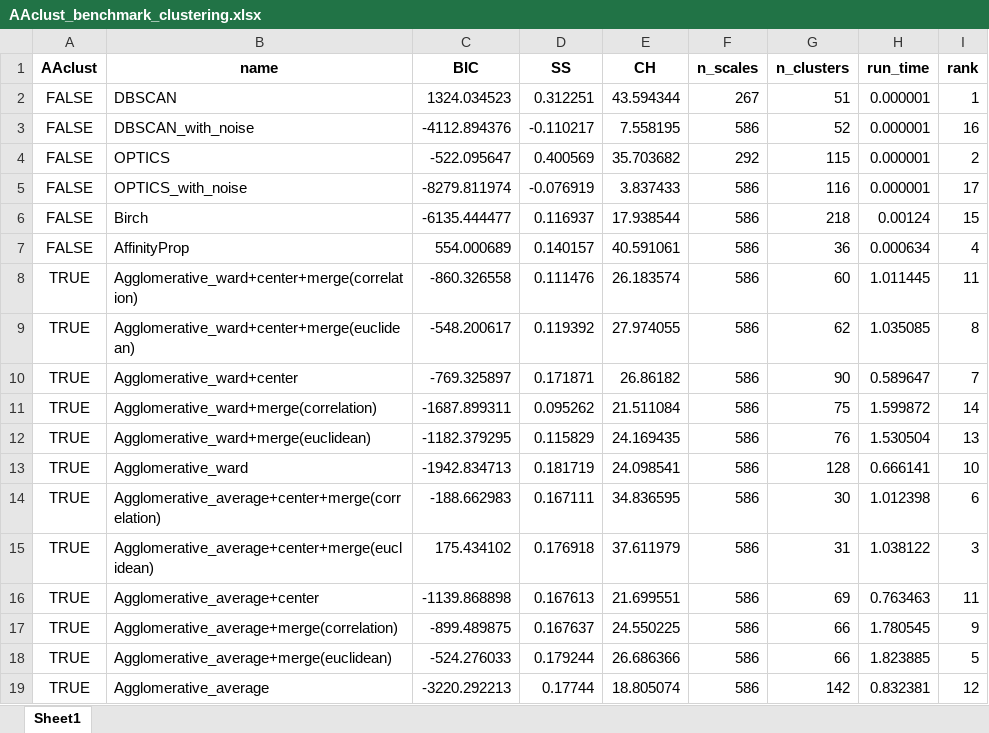
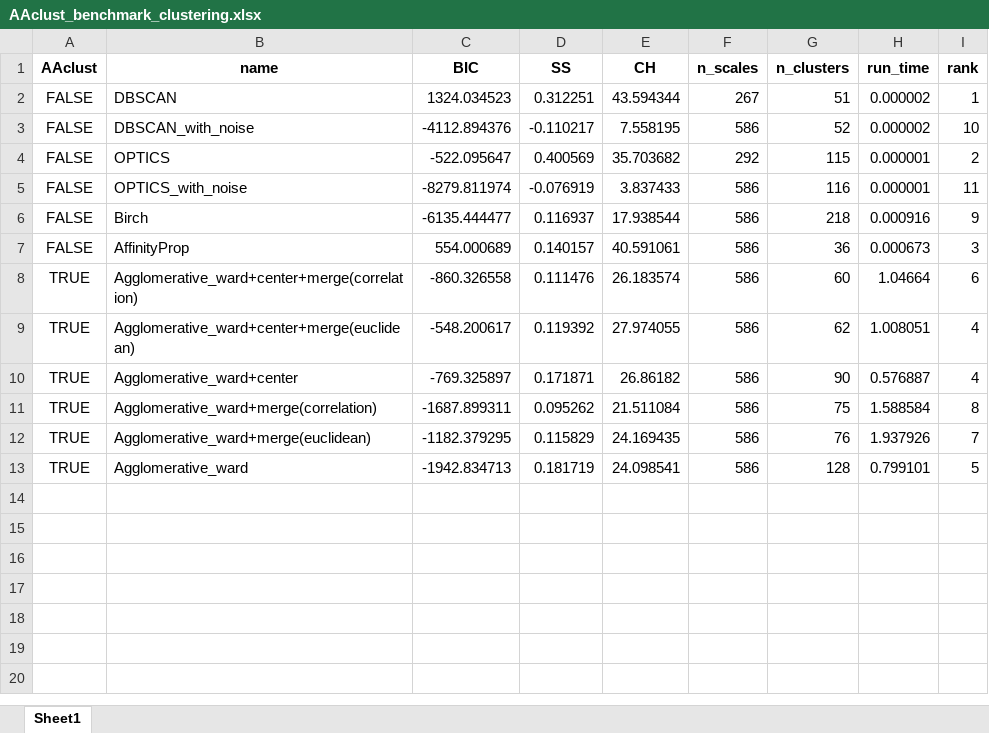
Before and after one commit to breimanntools/aaanalysis, an Excel workbook: results/AAclust_benchmark_clustering.xlsx, sheet Sheet1, drawn as a sheet; values as stored, in another font and other column widths than the file's, no borders; the diff names each change by its address in the sheet, - before the commit and + after, or states it on an @@ line.

```diff
--- a/results/AAclust_benchmark_clustering.xlsx (sheet Sheet1)
+++ b/results/AAclust_benchmark_clustering.xlsx (sheet Sheet1)
-H2:H3 (run_time): 0.000001
+H2:H3 (run_time): 0.000002
-I3 (rank): 16
+I3 (rank): 10
-I5 (rank): 17
+I5 (rank): 11
-H6 (run_time): 0.00124
+H6 (run_time): 0.000916
-I6 (rank): 15
+I6 (rank): 9
-H7 (run_time): 0.000634
+H7 (run_time): 0.000673
-I7 (rank): 4
+I7 (rank): 3
-H8 (run_time): 1.011445
+H8 (run_time): 1.04664
-I8 (rank): 11
+I8 (rank): 6
-H9 (run_time): 1.035085
+H9 (run_time): 1.008051
-I9 (rank): 8
+I9 (rank): 4
-H10 (run_time): 0.589647
+H10 (run_time): 0.576887
-I10 (rank): 7
+I10 (rank): 4
-H11 (run_time): 1.599872
+H11 (run_time): 1.588584
-I11 (rank): 14
+I11 (rank): 8
-H12 (run_time): 1.530504
+H12 (run_time): 1.937926
-I12 (rank): 13
+I12 (rank): 7
-H13 (run_time): 0.666141
+H13 (run_time): 0.799101
-I13 (rank): 10
+I13 (rank): 5
-row 14: TRUE | Agglomerative_average+center+merge(correlation) | -188.662983 | 0.167111 | 34.836595 | 586 | 30 | 1.012398 | 6
-row 15: TRUE | Agglomerative_average+center+merge(euclidean) | 175.434102 | 0.176918 | 37.611979 | 586 | 31 | 1.038122 | 3
-row 16: TRUE | Agglomerative_average+center | -1139.868898 | 0.167613 | 21.699551 | 586 | 69 | 0.763463 | 11
-row 17: TRUE | Agglomerative_average+merge(correlation) | -899.489875 | 0.167637 | 24.550225 | 586 | 66 | 1.780545 | 9
-row 18: TRUE | Agglomerative_average+merge(euclidean) | -524.276033 | 0.179244 | 26.686366 | 586 | 66 | 1.823885 | 5
-row 19: TRUE | Agglomerative_average | -3220.292213 | 0.17744 | 18.805074 | 586 | 142 | 0.832381 | 12
```
Also changed, not shown: 6 other files.
